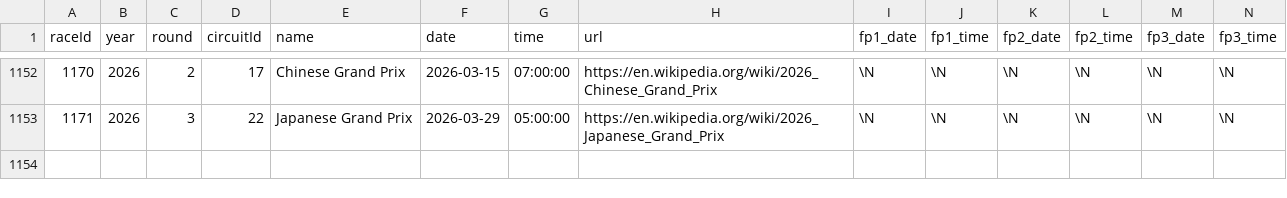
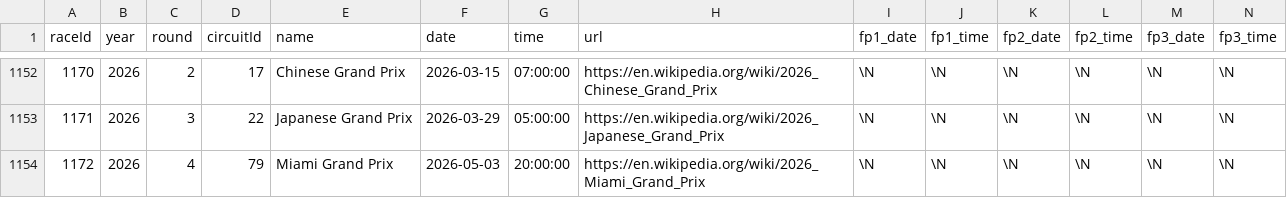
Before and after one commit to ferronj/hook-f1, a CSV file: data/races.csv, drawn as a sheet; only a part is shown, gaps mark what is left out; rows hold the shown columns only; the diff names each change by its address in the sheet, - before the commit and + after, or states it on an @@ line.

```diff
--- a/data/races.csv
+++ b/data/races.csv
+row 1154: 1172 | 2026 | 4 | 79 | Miami Grand Prix | 2026-05-03 | 20:00:00 | https://en.wikipedia.org/wiki/2026_Miami_Grand_Prix | \N | \N | \N | \N | \N | \N
```
Also changed, not shown: data/qualifying.csv, 4 other files.
